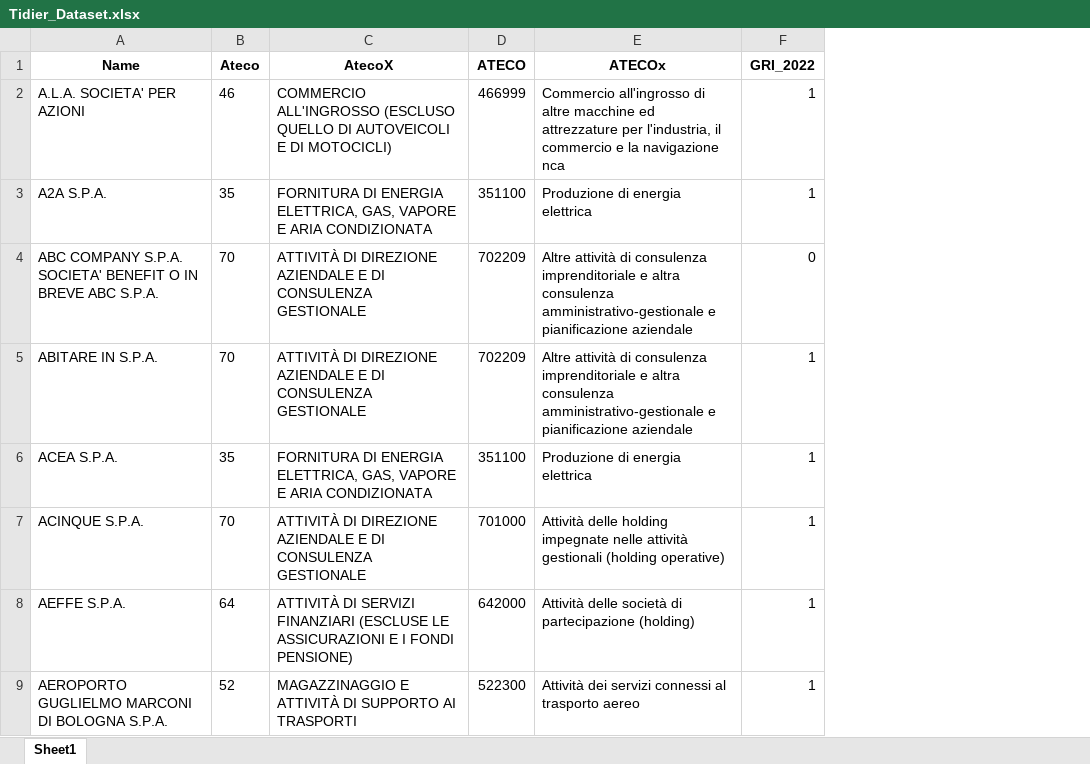
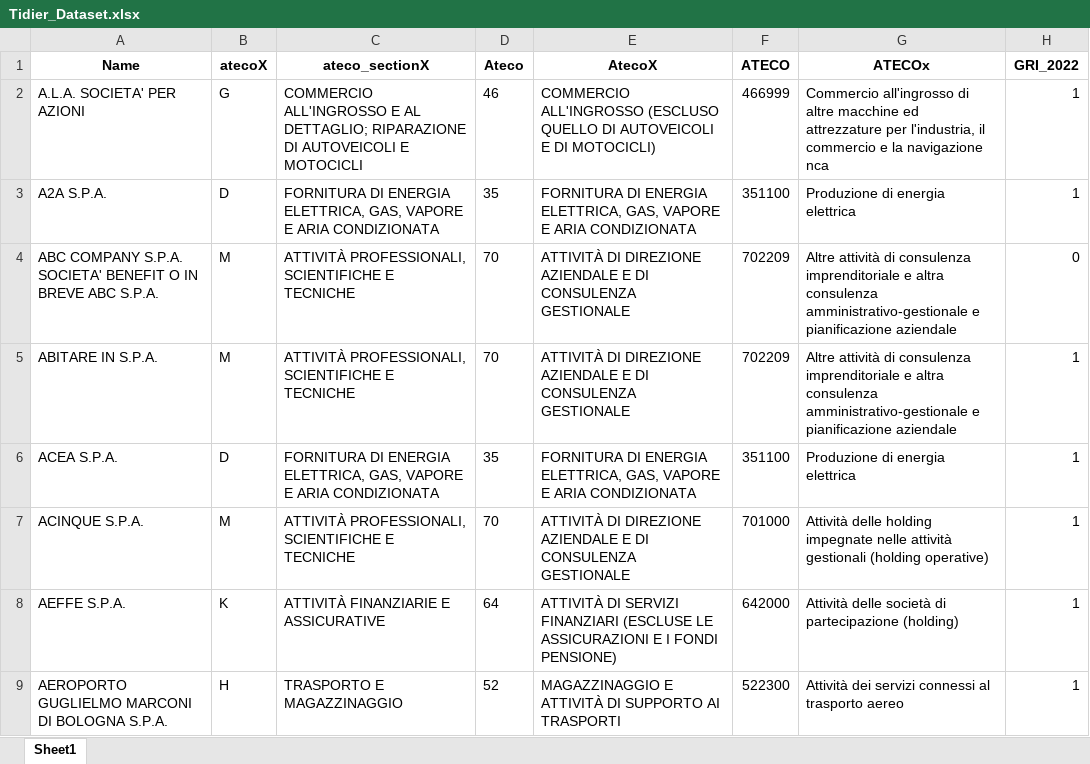
Before and after one commit to MarcoLugara/python-learning, an Excel workbook: Valter Gamba article/Tidier_Dataset.xlsx, sheet Sheet1, drawn as a sheet; only a part is shown; values as stored, in another font and other column widths than the file's, no borders; the diff names each change by its address in the sheet, - before the commit and + after, or states it on an @@ line.

```diff
--- a/Valter Gamba article/Tidier_Dataset.xlsx (sheet Sheet1)
+++ b/Valter Gamba article/Tidier_Dataset.xlsx (sheet Sheet1)
+column B (atecoX), rows 2-9: G | D | M | M | D | M | K | H
+column C (ateco_sectionX), rows 2-9: COMMERCIO ALL'INGROSSO E AL DETTAGLIO; RIPARAZIONE DI AUTOVEICOLI E MOTOCICLI | FORNITURA DI ENERGIA ELETTRICA, GAS, VAPORE E ARIA CONDIZIONATA | ATTIVITÀ PROFESSIONALI, SCIENTIFICHE E TECNICHE | ATTIVITÀ PROFESSIONALI, SCIENTIFICHE E TECNICHE | FORNITURA DI ENERGIA ELETTRICA, GAS, VAPORE E ARIA CONDIZIONATA | ATTIVITÀ PROFESSIONALI, SCIENTIFICHE E TECNICHE | ATTIVITÀ FINANZIARIE E ASSICURATIVE | TRASPORTO E MAGAZZINAGGIO
```
Also changed, not shown: Valter Gamba article/step1.xlsx, 4 other files.
